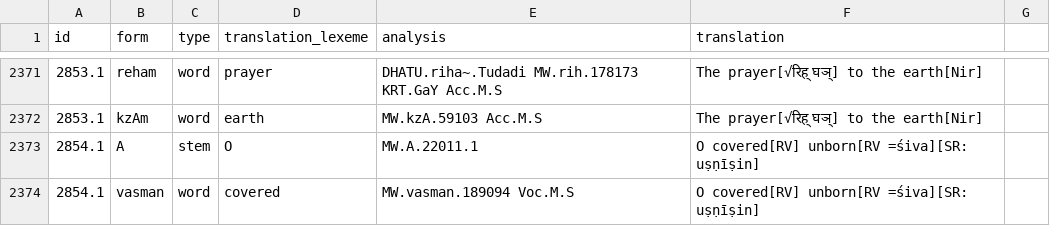
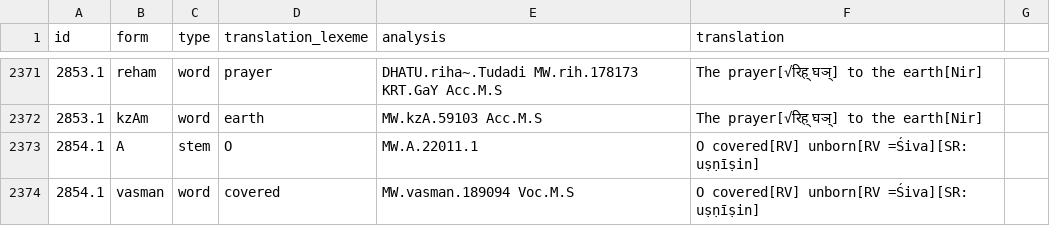
Before and after one commit to yajnadevam/lipi, a CSV file: glossing.csv, drawn as a sheet; only a part is shown, gaps mark what is left out; the diff covers the shown part only.

```diff
--- a/glossing.csv
+++ b/glossing.csv
@@ -2372,3 +2372,3 @@ id,form,type,translation_lexeme,analysis,translation
 2853.1,kzAm,word,earth,MW.kzA.59103 Acc.M.S,The prayer[√रिह् घञ्] to the earth[Nir]
-2854.1,A,stem,O,MW.A.22011.1,O covered[RV] unborn[RV =śiva][SR: uṣṇīṣin]
-2854.1,vasman,word,covered,MW.vasman.189094 Voc.M.S,O covered[RV] unborn[RV =śiva][SR: uṣṇīṣin]
+2854.1,A,stem,O,MW.A.22011.1,O covered[RV] unborn[RV =Śiva][SR: uṣṇīṣin]
+2854.1,vasman,word,covered,MW.vasman.189094 Voc.M.S,O covered[RV] unborn[RV =Śiva][SR: uṣṇīṣin]
```
Also changed, not shown: 133 edited cells elsewhere in this file, 4 other files.
